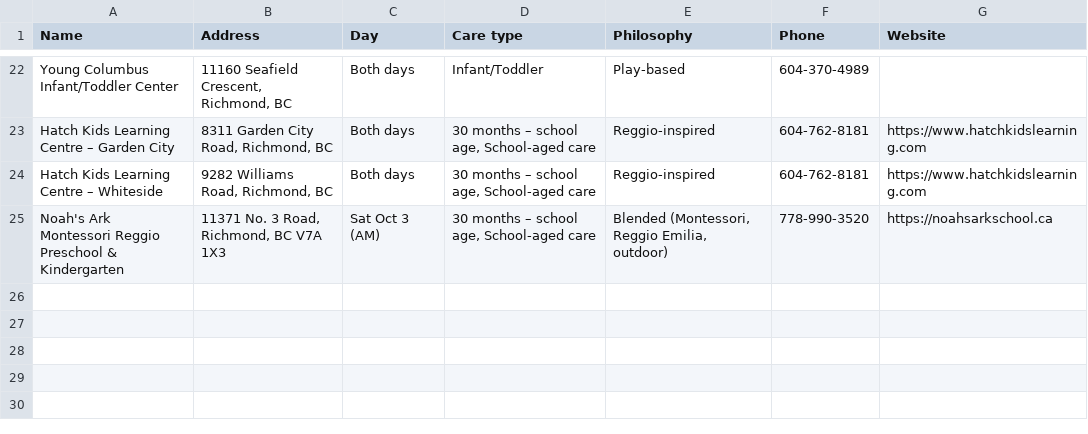
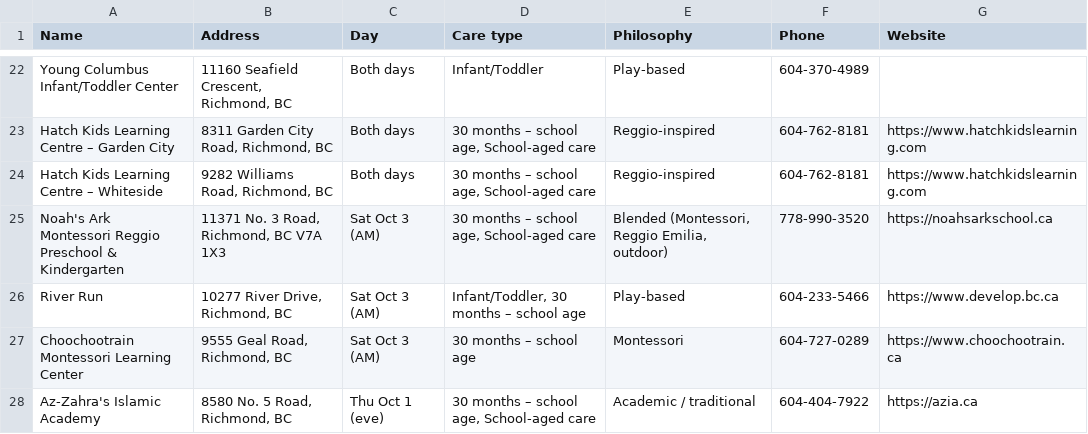
Before and after one commit to PamelaSSOCC/doors-open-childcare, a CSV file: locations-for-map.csv, drawn as a sheet; only a part is shown, gaps mark what is left out; the diff names each change by its address in the sheet, - before the commit and + after, or states it on an @@ line.

```diff
--- a/locations-for-map.csv
+++ b/locations-for-map.csv
+row 26: River Run | 10277 River Drive, Richmond, BC | Sat Oct 3 (AM) | Infant/Toddler, 30 months – school age | Play-based | 604-233-5466 | https://www.develop.bc.ca
+row 27: Choochootrain Montessori Learning Center | 9555 Geal Road, Richmond, BC | Sat Oct 3 (AM) | 30 months – school age | Montessori | 604-727-0289 | https://www.choochootrain.ca
+row 28: Az-Zahra's Islamic Academy | 8580 No. 5 Road, Richmond, BC | Thu Oct 1 (eve) | 30 months – school age, School-aged care | Academic / traditional | 604-404-7922 | https://azia.ca
```
Also changed, not shown: 1 other file.
